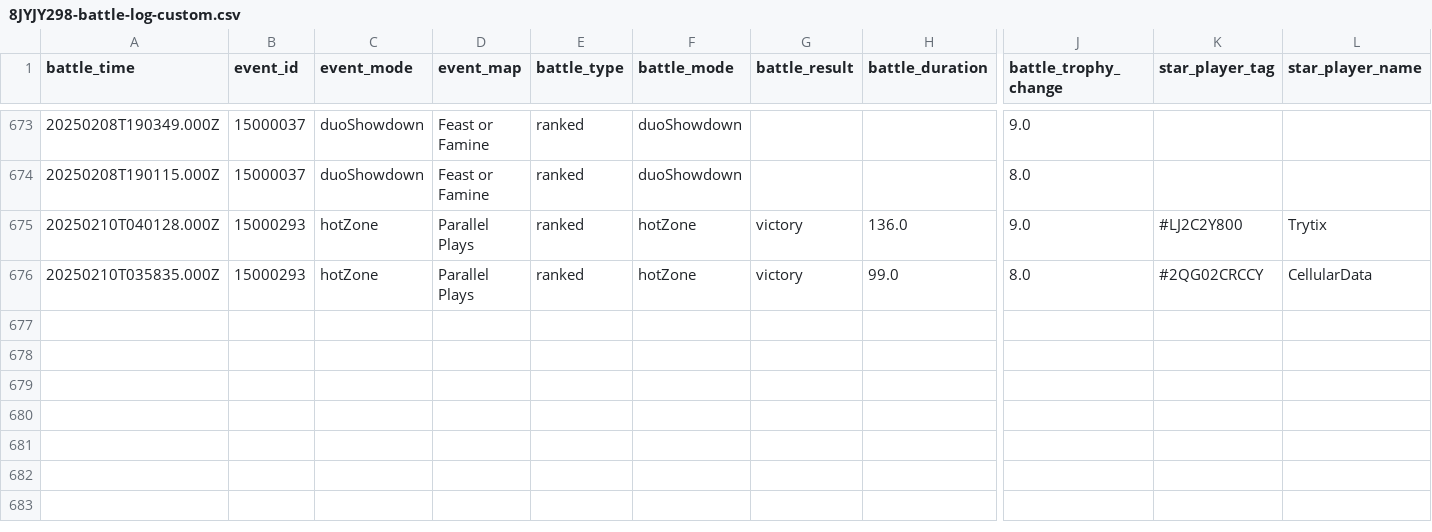
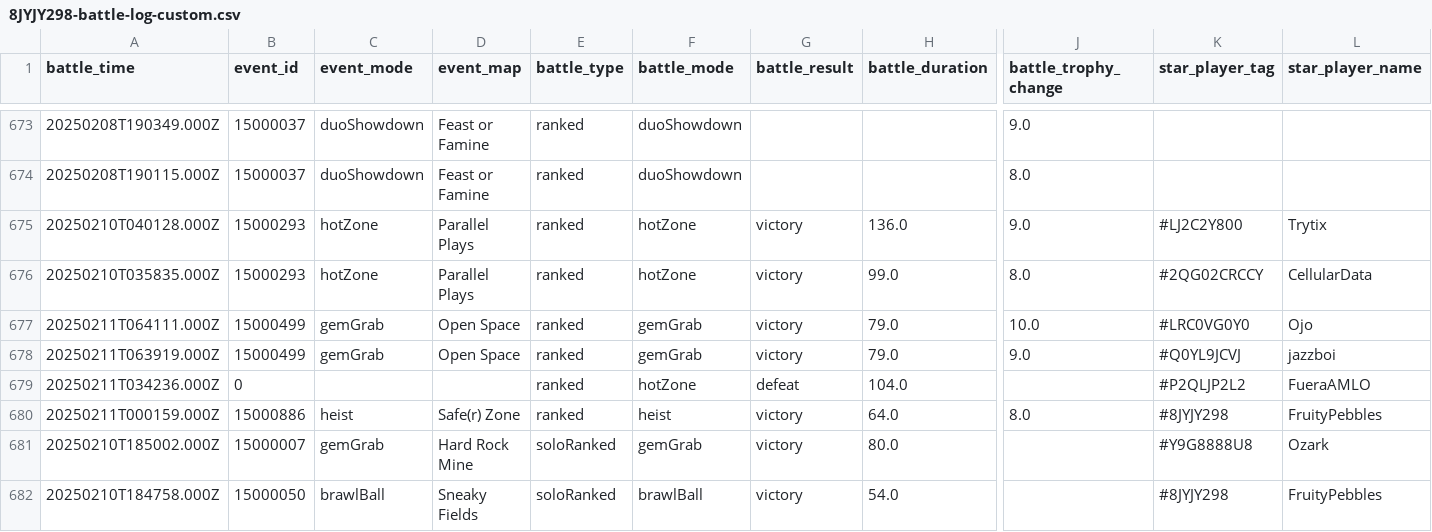
Before and after one commit to connorli18/brawl-stats, a CSV file: created-logs-per-player/8JYJY298-battle-log-custom.csv, drawn as a sheet; only a part is shown, gaps mark what is left out; rows hold the shown columns only; the diff names each change by its address in the sheet, - before the commit and + after, or states it on an @@ line.

```diff
--- a/created-logs-per-player/8JYJY298-battle-log-custom.csv
+++ b/created-logs-per-player/8JYJY298-battle-log-custom.csv
+row 677: 20250211T064111.000Z | 15000499 | gemGrab | Open Space | ranked | gemGrab | victory | 79.0 | 10.0 | #LRC0VG0Y0 | Ojo
+row 678: 20250211T063919.000Z | 15000499 | gemGrab | Open Space | ranked | gemGrab | victory | 79.0 | 9.0 | #Q0YL9JCVJ | jazzboi
+row 679: 20250211T034236.000Z | 0 |  |  | ranked | hotZone | defeat | 104.0 |  | #P2QLJP2L2 | FueraAMLO
+row 680: 20250211T000159.000Z | 15000886 | heist | Safe(r) Zone | ranked | heist | victory | 64.0 | 8.0 | #8JYJY298 | FruityPebbles
+row 681: 20250210T185002.000Z | 15000007 | gemGrab | Hard Rock Mine | soloRanked | gemGrab | victory | 80.0 |  | #Y9G8888U8 | Ozark
+row 682: 20250210T184758.000Z | 15000050 | brawlBall | Sneaky Fields | soloRanked | brawlBall | victory | 54.0 |  | #8JYJY298 | FruityPebbles
```
Also changed, not shown: created-logs-per-player/2898CGQUU-battle-log-custom.csv, created-logs-per-player/2LV0PLP8G-battle-log-custom.csv, 24 other files.
